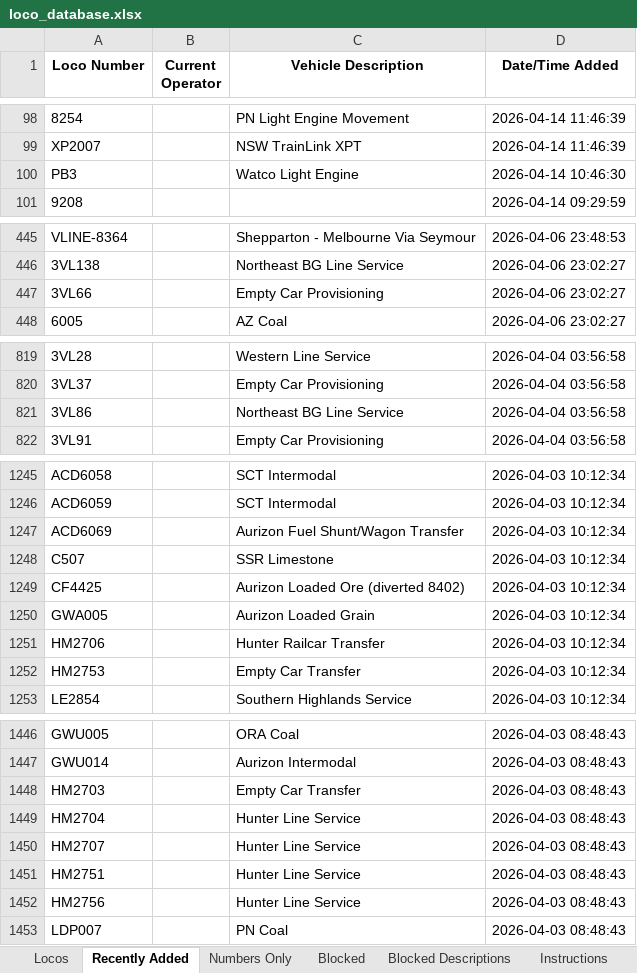
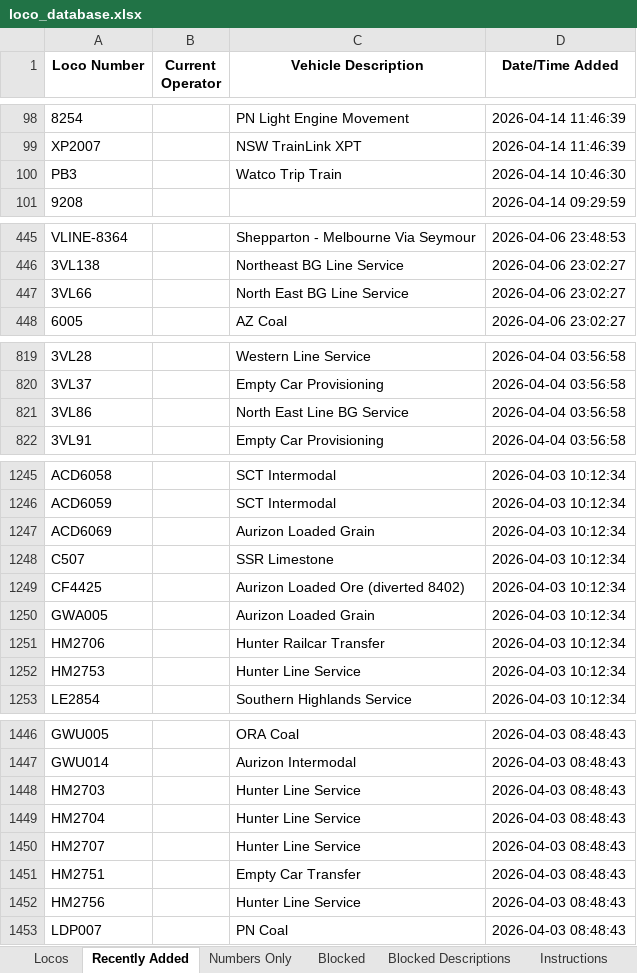
Before and after one commit to grahame21/railops-frontend, an Excel workbook: downloads/loco_database.xlsx, sheet Recently Added, drawn as a sheet; only a part is shown, gaps mark what is left out; values as stored, in another font and other column widths than the file's, no borders; the diff covers the shown part only; the diff names each change by its address in the sheet, - before the commit and + after, or states it on an @@ line.

```diff
--- a/downloads/loco_database.xlsx (sheet Recently Added)
+++ b/downloads/loco_database.xlsx (sheet Recently Added)
-C100 (Vehicle Description): Watco Light Engine
+C100 (Vehicle Description): Watco Trip Train
-C447 (Vehicle Description): Empty Car Provisioning
+C447 (Vehicle Description): North East BG Line Service
-C821 (Vehicle Description): Northeast BG Line Service
+C821 (Vehicle Description): North East Line BG Service
-C1247 (Vehicle Description): Aurizon Fuel Shunt/Wagon Transfer
+C1247 (Vehicle Description): Aurizon Loaded Grain
-C1252 (Vehicle Description): Empty Car Transfer
+C1252 (Vehicle Description): Hunter Line Service
-C1448 (Vehicle Description): Empty Car Transfer
+C1448 (Vehicle Description): Hunter Line Service
-C1451 (Vehicle Description): Hunter Line Service
+C1451 (Vehicle Description): Empty Car Transfer
```
Also changed, not shown: 3 edited cells elsewhere in this sheet, sheet Locos, downloads/loco_numbers_only.xlsx, 3 other files.
